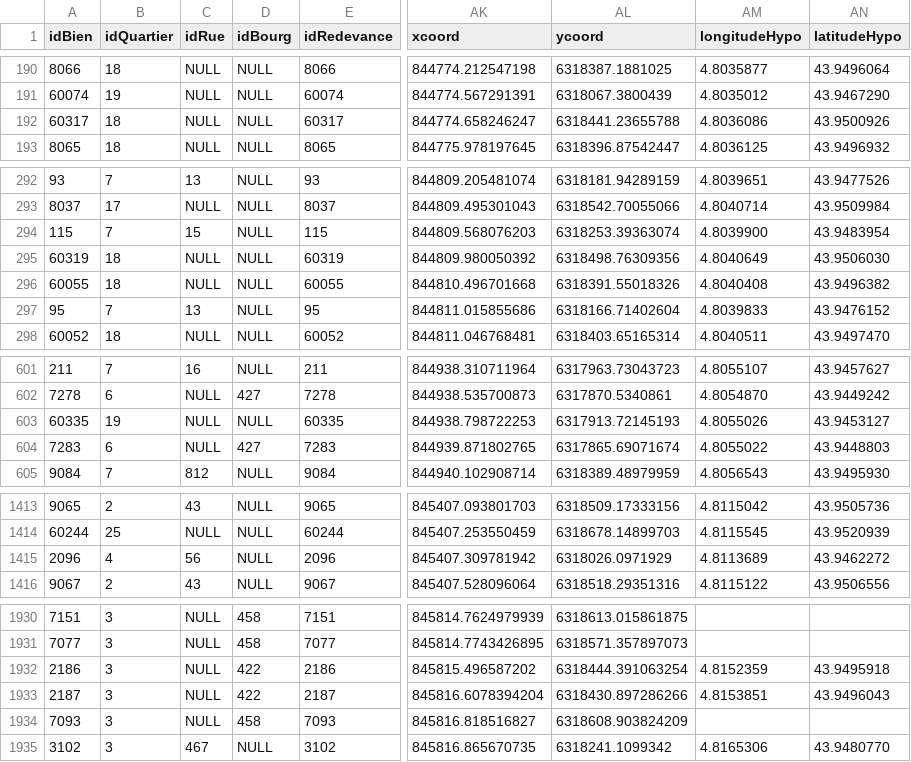
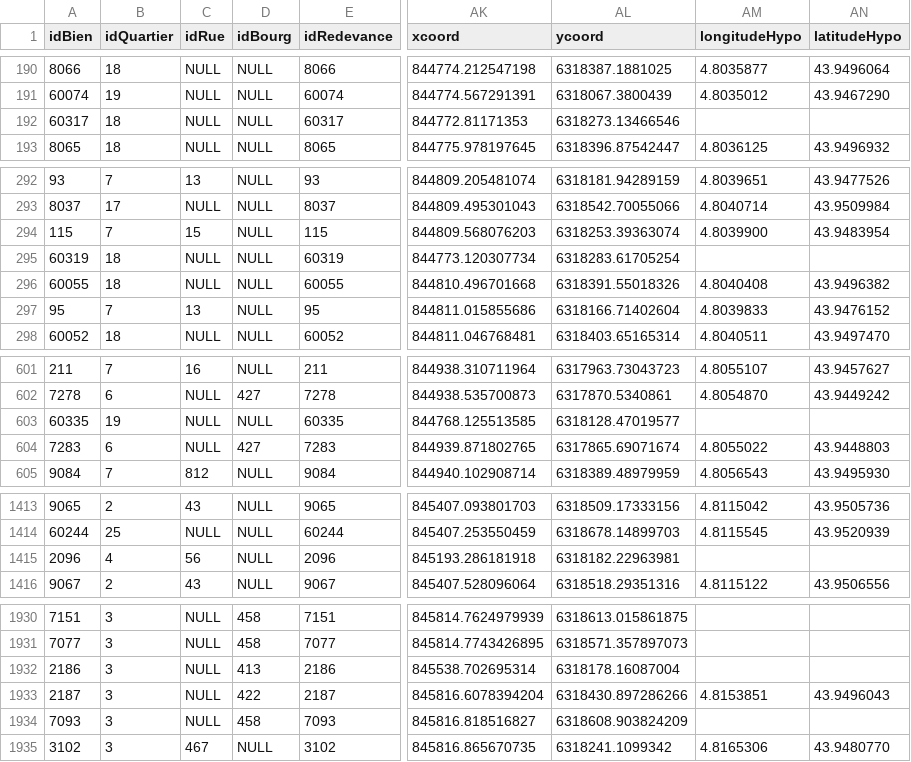
Before and after one commit to CompNet/MedievalAvignon, a CSV file: in/analysis/Table_Bien.csv, drawn as a sheet; only a part is shown, gaps mark what is left out; the diff names each change by its address in the sheet, - before the commit and + after, or states it on an @@ line.

```diff
--- a/in/analysis/Table_Bien.csv
+++ b/in/analysis/Table_Bien.csv
-AK192 (xcoord): 844774.658246247
+AK192 (xcoord): 844772.81171353
-AL192 (ycoord): 6318441.23655788
+AL192 (ycoord): 6318273.13466546
-AM192 (longitudeHypo): 4.8036086
+AM192 (longitudeHypo): (empty)
-AN192 (latitudeHypo): 43.9500926
+AN192 (latitudeHypo): (empty)
-AK295 (xcoord): 844809.980050392
+AK295 (xcoord): 844773.120307734
-AL295 (ycoord): 6318498.76309356
+AL295 (ycoord): 6318283.61705254
-AM295 (longitudeHypo): 4.8040649
+AM295 (longitudeHypo): (empty)
-AN295 (latitudeHypo): 43.9506030
+AN295 (latitudeHypo): (empty)
-AK603 (xcoord): 844938.798722253
+AK603 (xcoord): 844768.125513585
-AL603 (ycoord): 6317913.72145193
+AL603 (ycoord): 6318128.47019577
-AM603 (longitudeHypo): 4.8055026
+AM603 (longitudeHypo): (empty)
-AN603 (latitudeHypo): 43.9453127
+AN603 (latitudeHypo): (empty)
-AK1415 (xcoord): 845407.309781942
+AK1415 (xcoord): 845193.286181918
-AL1415 (ycoord): 6318026.0971929
+AL1415 (ycoord): 6318182.22963981
-AM1415 (longitudeHypo): 4.8113689
+AM1415 (longitudeHypo): (empty)
-AN1415 (latitudeHypo): 43.9462272
+AN1415 (latitudeHypo): (empty)
-D1932 (idBourg): 422
+D1932 (idBourg): 413
-AK1932 (xcoord): 845815.496587202
+AK1932 (xcoord): 845538.702695314
-AL1932 (ycoord): 6318444.391063254
+AL1932 (ycoord): 6318178.16087004
-AM1932 (longitudeHypo): 4.8152359
+AM1932 (longitudeHypo): (empty)
-AN1932 (latitudeHypo): 43.9495918
+AN1932 (latitudeHypo): (empty)
```
Also changed, not shown: in/analysis/Table_Localisation_Confront_XIV.csv.
